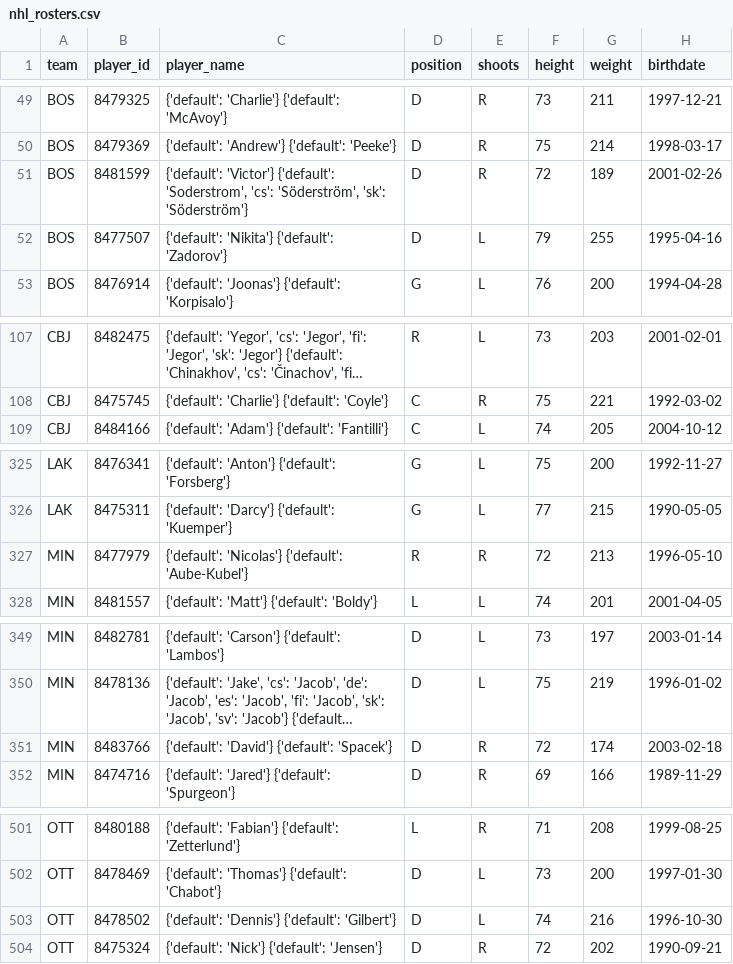
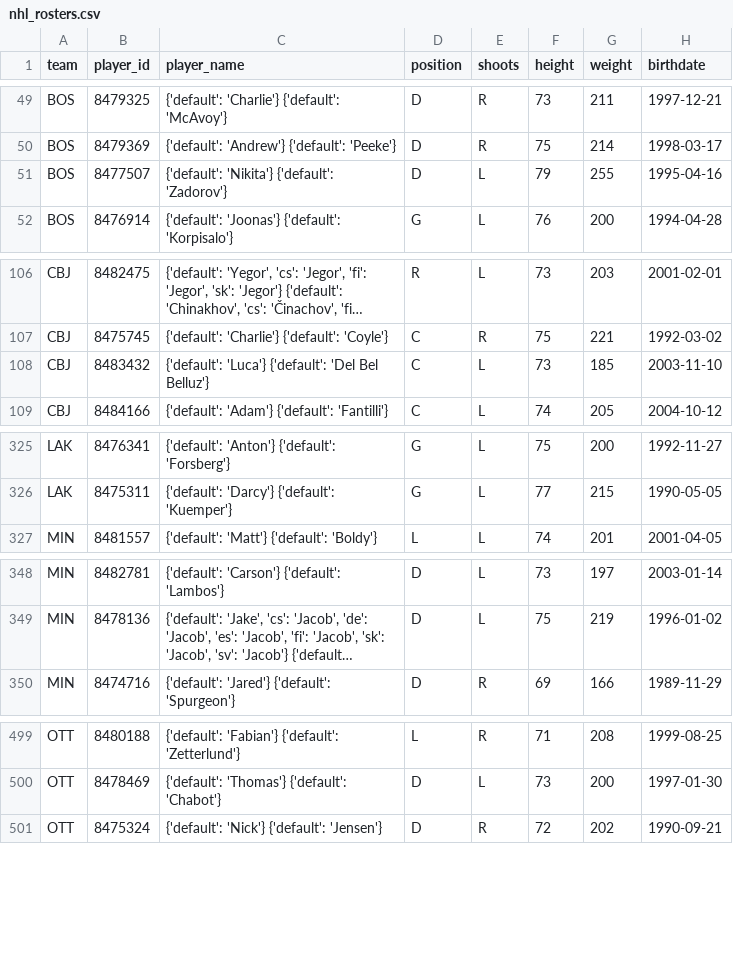
Before and after one commit to AdhiKalimuthu/bankroll-data, a CSV file: data/exports/nhl_rosters.csv, drawn as a sheet; only a part is shown, gaps mark what is left out; long unchanged cells end in …; removed rows and columns are numbered as before the commit, all else as after; the diff covers the shown part only; the diff names each change by its address in the sheet, - before the commit and + after, or states it on an @@ line.

```diff
--- a/data/exports/nhl_rosters.csv
+++ b/data/exports/nhl_rosters.csv
-row 51: BOS | 8481599 | {'default': 'Victor'} {'default': 'Soderstrom', 'cs': 'Söderström', 'sk': 'Söderström'} | D | R | 72 | 189 | 2001-02-26
+row 108: CBJ | 8483432 | {'default': 'Luca'} {'default': 'Del Bel Belluz'} | C | L | 73 | 185 | 2003-11-10
-row 327: MIN | 8477979 | {'default': 'Nicolas'} {'default': 'Aube-Kubel'} | R | R | 72 | 213 | 1996-05-10
-row 351: MIN | 8483766 | {'default': 'David'} {'default': 'Spacek'} | D | R | 72 | 174 | 2003-02-18
-row 503: OTT | 8478502 | {'default': 'Dennis'} {'default': 'Gilbert'} | D | L | 74 | 216 | 1996-10-30
```
Also changed, not shown: 3 removed rows elsewhere in this file, data/exports/nba_scores.csv, data/exports/nfl_rosters.csv, 2 other files.
